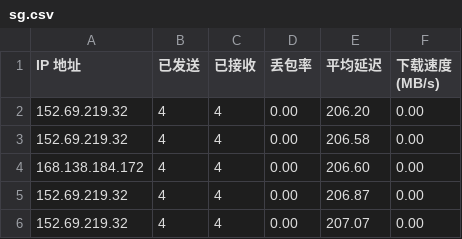
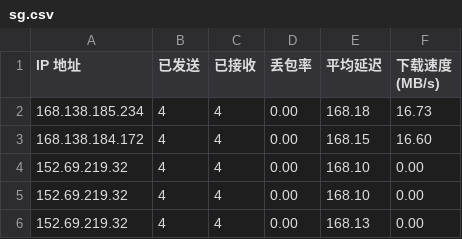
Before and after one commit to kaeltheron/youxuan, a CSV file: CloudflareST/sg.csv, drawn as a sheet.

```diff
--- a/CloudflareST/sg.csv
+++ b/CloudflareST/sg.csv
@@ -1,6 +1,6 @@
 IP 地址,已发送,已接收,丢包率,平均延迟,下载速度 (MB/s)
-152.69.219.32,4,4,0.00,206.20,0.00
-152.69.219.32,4,4,0.00,206.58,0.00
-168.138.184.172,4,4,0.00,206.60,0.00
-152.69.219.32,4,4,0.00,206.87,0.00
-152.69.219.32,4,4,0.00,207.07,0.00
+168.138.185.234,4,4,0.00,168.18,16.73
+168.138.184.172,4,4,0.00,168.15,16.60
+152.69.219.32,4,4,0.00,168.10,0.00
+152.69.219.32,4,4,0.00,168.10,0.00
+152.69.219.32,4,4,0.00,168.13,0.00
```
Also changed, not shown: 3 other files.
